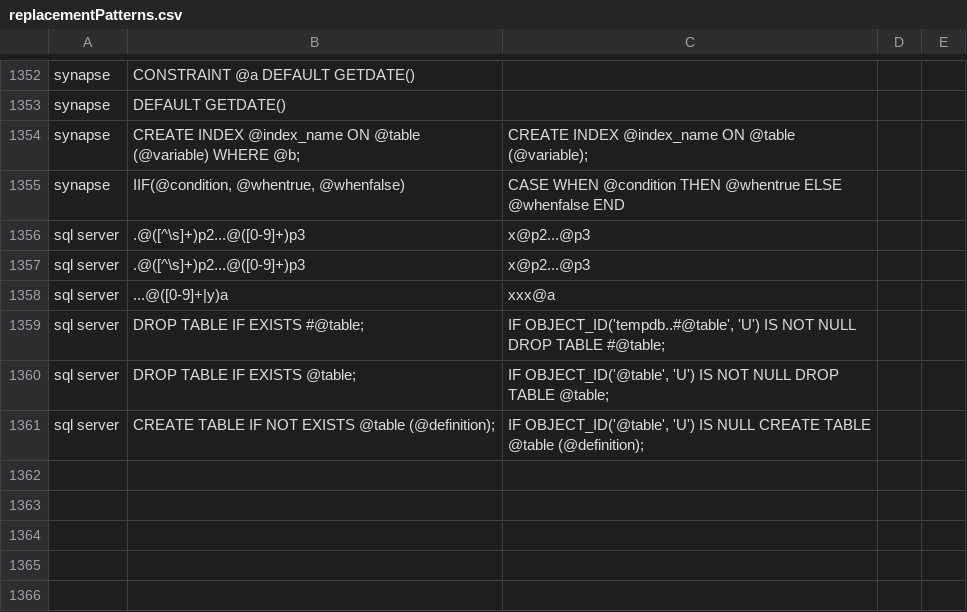
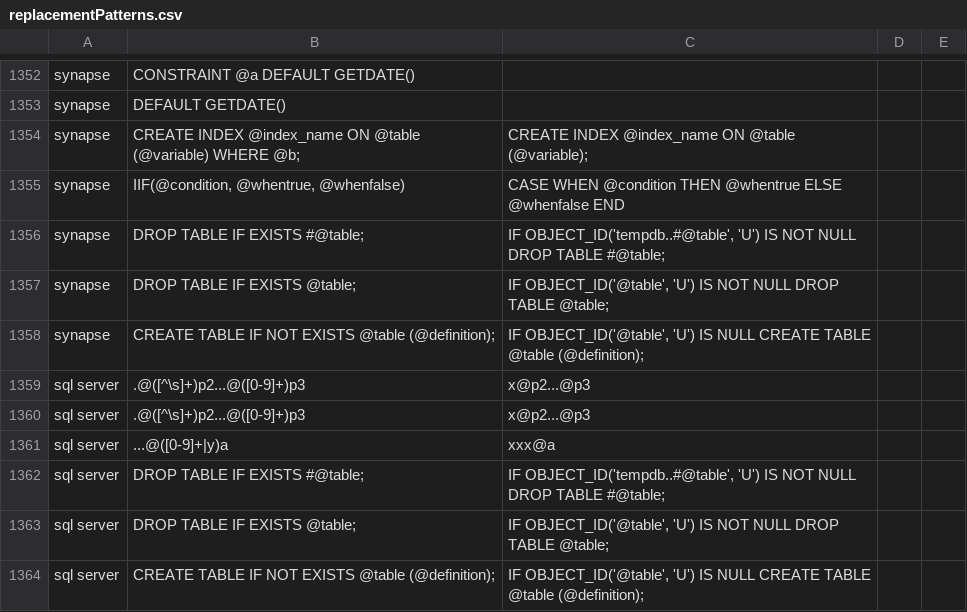
Before and after one commit to OHDSI/SqlRender, a CSV file: inst/csv/replacementPatterns.csv, drawn as a sheet; only a part is shown, gaps mark what is left out.

Commit message:
Adding Synapse translation of DROP TABLE IF EXISTS and CREATE TABLE IF EXISTS. Fixes #349

```diff
--- a/inst/csv/replacementPatterns.csv
+++ b/inst/csv/replacementPatterns.csv
@@ -1355,2 +1355,5 @@ synapse,CREATE INDEX @index_name ON @table (@variable) WHERE @b;,CREATE INDEX @i
 synapse,"IIF(@condition, @whentrue, @whenfalse)","CASE WHEN @condition THEN @whentrue ELSE @whenfalse END"
+synapse,DROP TABLE IF EXISTS #@table;,"IF OBJECT_ID('tempdb..#@table', 'U') IS NOT NULL DROP TABLE #@table;"
+synapse,DROP TABLE IF EXISTS @table;,"IF OBJECT_ID('@table', 'U') IS NOT NULL DROP TABLE @table;"
+synapse,CREATE TABLE IF NOT EXISTS @table (@definition);,"IF OBJECT_ID('@table', 'U') IS NULL CREATE TABLE @table (@definition);"
 sql server,.@([^\s]+)p2...@([0-9]+)p3,x@p2...@p3
```
Also changed, not shown: 1 other file.
